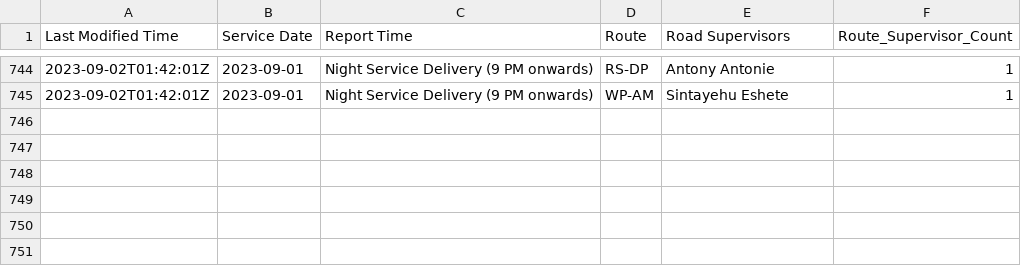
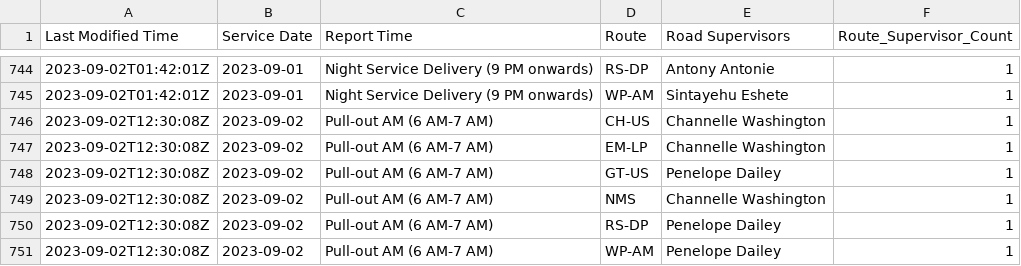
Before and after one commit to TerondaDavis/DC-Circulator-Operations, a CSV file: Data/Route_Supervisors_Processed New.csv, drawn as a sheet; only a part is shown, gaps mark what is left out; the diff names each change by its address in the sheet, - before the commit and + after, or states it on an @@ line.

```diff
--- a/Data/Route_Supervisors_Processed New.csv
+++ b/Data/Route_Supervisors_Processed New.csv
+row 746: 2023-09-02T12:30:08Z | 2023-09-02 | Pull-out AM (6 AM-7 AM) | CH-US | Channelle Washington | 1
+row 747: 2023-09-02T12:30:08Z | 2023-09-02 | Pull-out AM (6 AM-7 AM) | EM-LP | Channelle Washington | 1
+row 748: 2023-09-02T12:30:08Z | 2023-09-02 | Pull-out AM (6 AM-7 AM) | GT-US | Penelope Dailey | 1
+row 749: 2023-09-02T12:30:08Z | 2023-09-02 | Pull-out AM (6 AM-7 AM) | NMS | Channelle Washington | 1
+row 750: 2023-09-02T12:30:08Z | 2023-09-02 | Pull-out AM (6 AM-7 AM) | RS-DP | Penelope Dailey | 1
+row 751: 2023-09-02T12:30:08Z | 2023-09-02 | Pull-out AM (6 AM-7 AM) | WP-AM | Penelope Dailey | 1
```
Also changed, not shown: Data/Bus_Details_Processed New.csv, Data/Chargers_Full_Buses_Processed New.csv, 5 other files.
